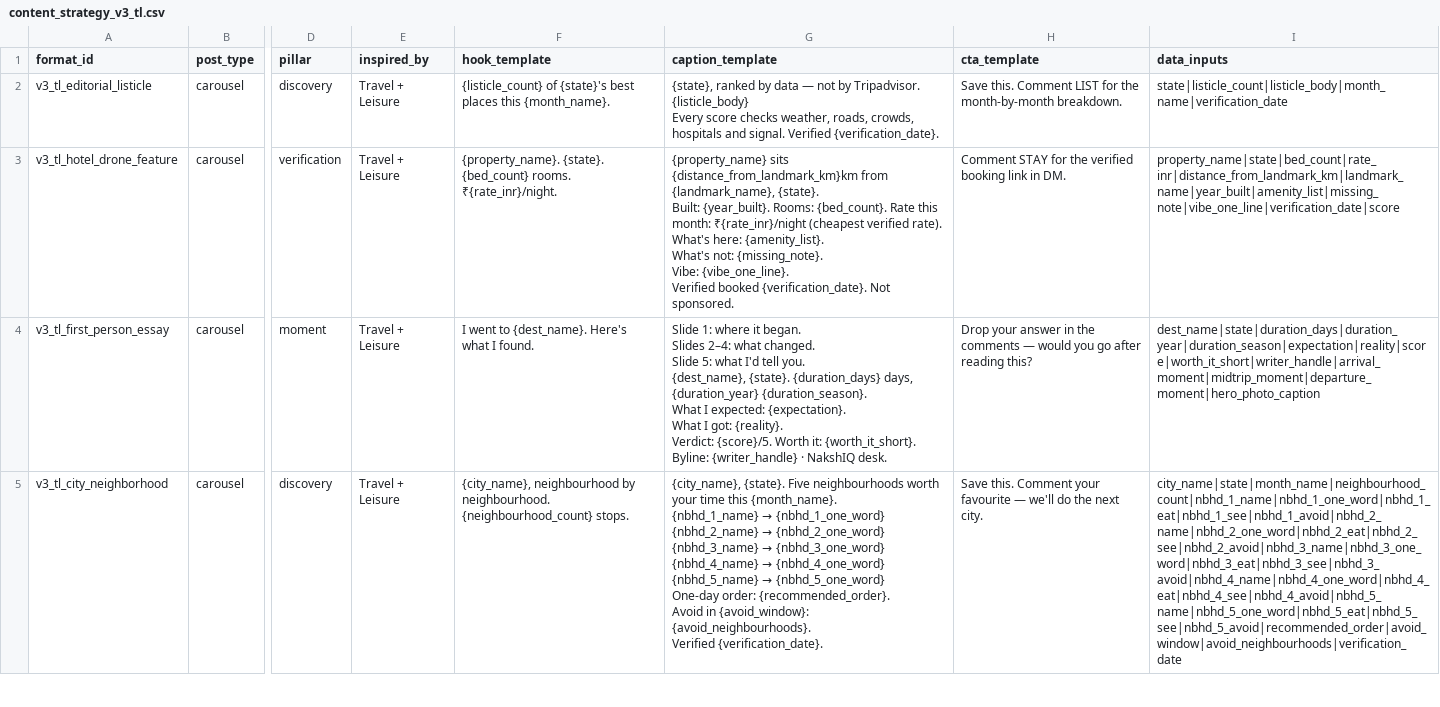
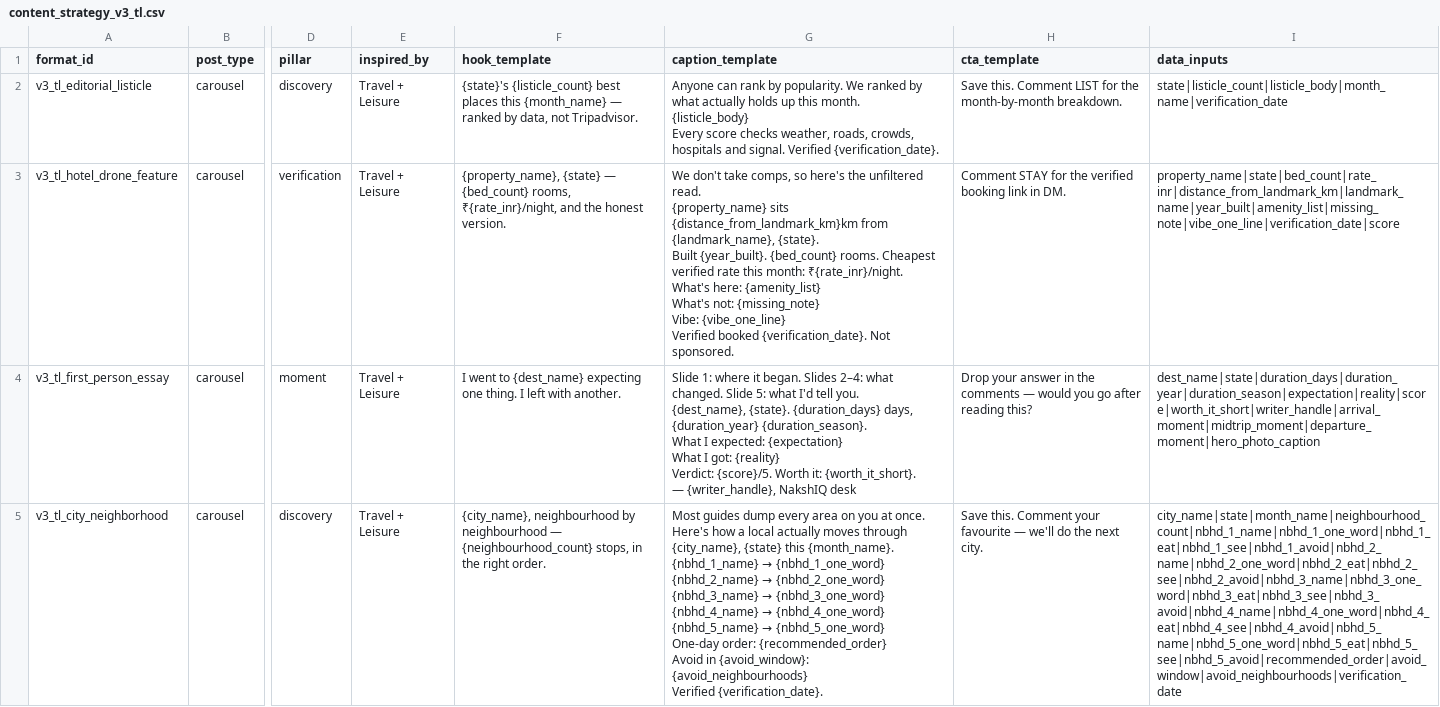
Before and after one commit to tanejaashish5-collab/india-travel-planner, a CSV file: nakshiq-autoposter/data/content_strategy_v3_tl.csv, drawn as a sheet; only a part is shown, gaps mark what is left out; ↵ is a line break in a cell; the diff covers the shown part only; the diff names each change by its address in the sheet, - before the commit and + after, or states it on an @@ line.

```diff
--- a/nakshiq-autoposter/data/content_strategy_v3_tl.csv
+++ b/nakshiq-autoposter/data/content_strategy_v3_tl.csv
-F2 (hook_template): {listicle_count} of {state}'s best places this {month_name}.
+F2 (hook_template): {state}'s {listicle_count} best places this {month_name} — ranked by data, not Tripadvisor.
-G2 (caption_template): {state}, ranked by data — not by Tripadvisor. ↵ {listicle_body} ↵ Every…
+G2 (caption_template): Anyone can rank by popularity. We ranked by what actually holds up this month. ↵ {listicle_body} ↵ Every…
-F3 (hook_template): {property_name}. {state}. {bed_count} rooms. ₹{rate_inr}/night.
+F3 (hook_template): {property_name}, {state} — {bed_count} rooms, ₹{rate_inr}/night, and the honest version.
-G3 (caption_template): {property_name} sits {distance_from_landmark_km}km from {landmark_name}, {state}. ↵ Built: {year_built}. Rooms: {bed_count}. Rate this month: ₹{rate_inr}/night (cheapest verified rate). ↵ What's here: {amenity_list}. ↵ What's not: {missing_note}. ↵ Vibe: {vibe_one_line}. ↵ Verified booked…
+G3 (caption_template): We don't take comps, so here's the unfiltered read. ↵ {property_name} sits {distance_from_landmark_km}km from {landmark_name}, {state}. ↵ Built {year_built}. {bed_count} rooms. Cheapest verified rate this month: ₹{rate_inr}/night. ↵ What's here: {amenity_list} ↵ What's not: {missing_note} ↵ Vibe: {vibe_one_line} ↵ Verified booked…
-F4 (hook_template): …went to {dest_name}. Here's what I found.
+F4 (hook_template): …went to {dest_name} expecting one thing. I left with another.
-G4 (caption_template): …I expected: {expectation}. ↵ What I got: {reality}. ↵ Verdict: {score}/5. Worth it: {worth_it_short}. ↵ Byline: {writer_handle} · NakshIQ desk.
+G4 (caption_template): …I expected: {expectation} ↵ What I got: {reality} ↵ Verdict: {score}/5. Worth it: {worth_it_short}. ↵ — {writer_handle}, NakshIQ desk
-F5 (hook_template): …neighbourhood by neighbourhood. {neighbourhood_count} stops.
+F5 (hook_template): …neighbourhood by neighbourhood — {neighbourhood_count} stops, in the right order.
@@ G5 (caption_template): {city_name}, {state}. Five neighbourhoods worth your time this {month_name}. ↵ {nbhd_1_name} → {nbhd_1_one_word} ↵ {nbhd_2_name} → {nbhd_2_one_word} ↵ {nbhd_3_name} → {nbhd_3_one_word} ↵ {nbhd_4_name} → {nbhd_4_one_word} ↵ {nbhd_5_name} → {nbhd_5_one_word} ↵ One-day order: {recommended_order}. ↵ Avoid in {avoid_window}: {avoid_neighbourhoods}. ↵ Verified {verification_date}. → Most guides dump every area on you at once. Here's how a local actually moves through {city_name}, {state} this {month_name}. ↵ {nbhd_1_name} → {nbhd_1_one_word} ↵ {nbhd_2_name} → {nbhd_2_one_word} ↵ {nbhd_3_name} → {nbhd_3_one_word} ↵ {nbhd_4_name} → {nbhd_4_one_word} ↵ {nbhd_5_name} → {nbhd_5_one_word} ↵ One-day order: {recommended_order} ↵ Avoid in {avoid_window}: {avoid_neighbourhoods} ↵ Verified {verification_date}. @@
```
Also changed, not shown: 5 edited cells elsewhere in this file, nakshiq-autoposter/data/content_strategy.csv, nakshiq-autoposter/data/content_strategy_v4_dw.csv, 1 other file.
